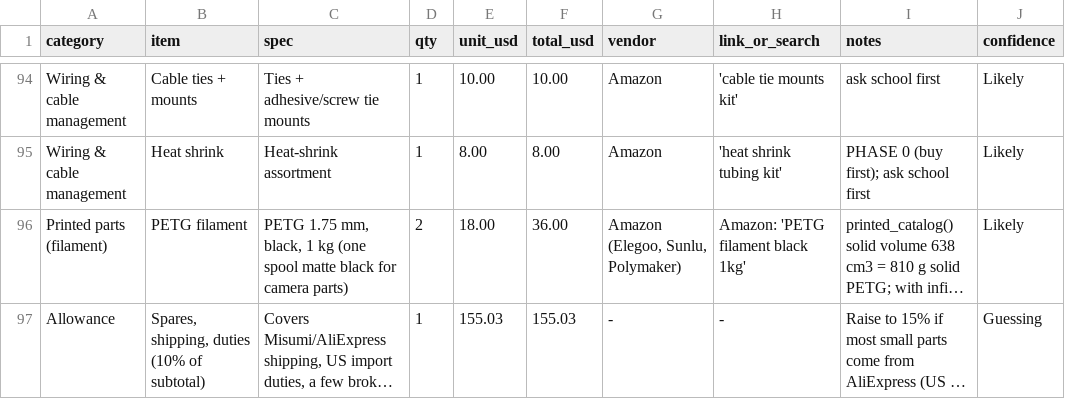
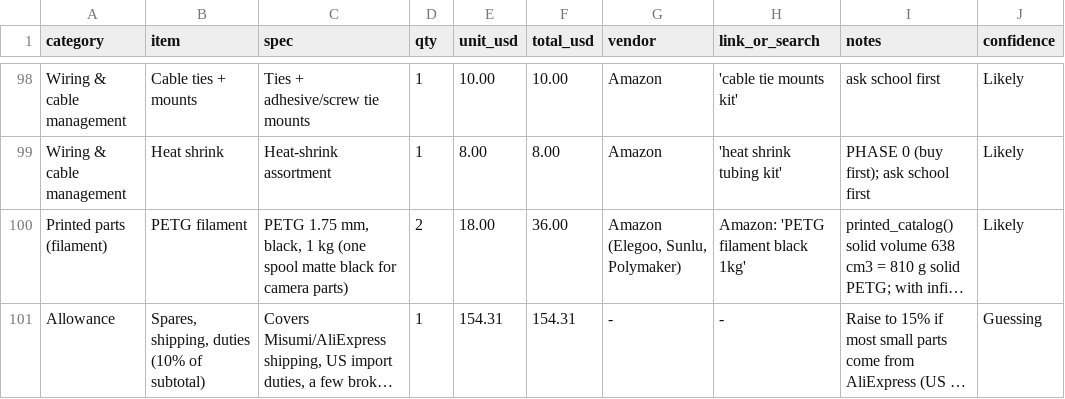
Before and after one commit to Icevyy14/codex, a CSV file: psa-slab-scanner/docs/BOM.csv, drawn as a sheet; only a part is shown, gaps mark what is left out; long unchanged cells end in …; addresses are those after the commit; the diff covers the shown part only; the diff names each change by its address in the sheet, - before the commit and + after, or states it on an @@ line.

```diff
--- a/psa-slab-scanner/docs/BOM.csv
+++ b/psa-slab-scanner/docs/BOM.csv
-E101 (unit_usd): 155.03
+E101 (unit_usd): 154.31
-F101 (total_usd): 155.03
+F101 (total_usd): 154.31
```
Also changed, not shown: 4 added rows and 49 edited cells elsewhere in this file, 21 other files.
